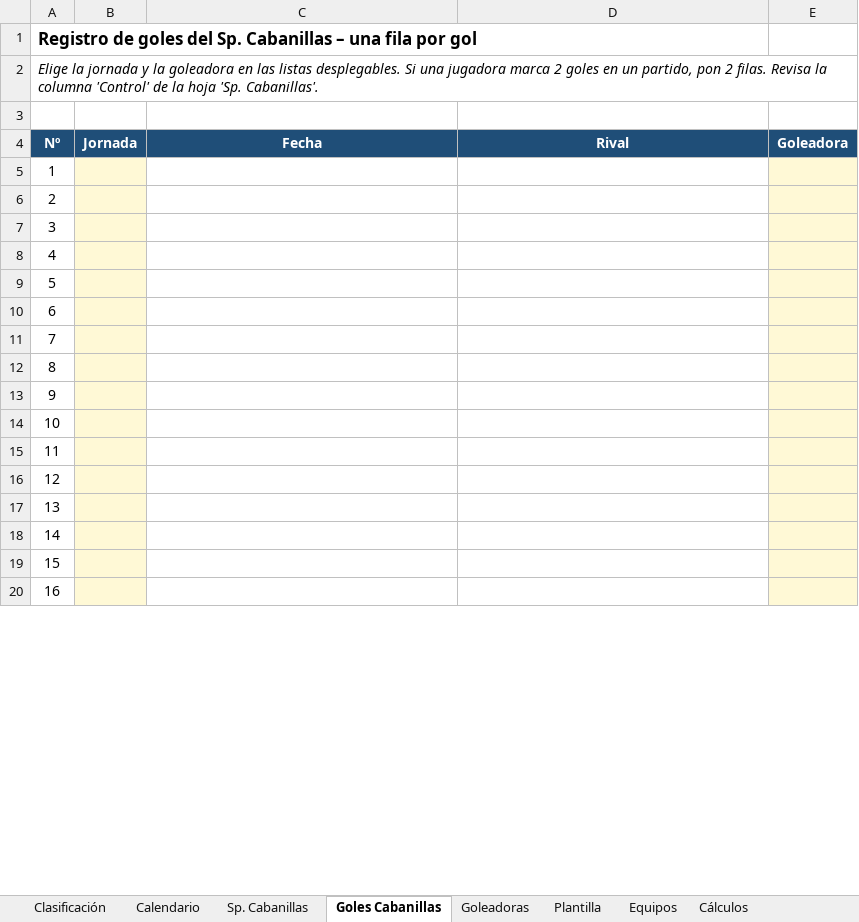
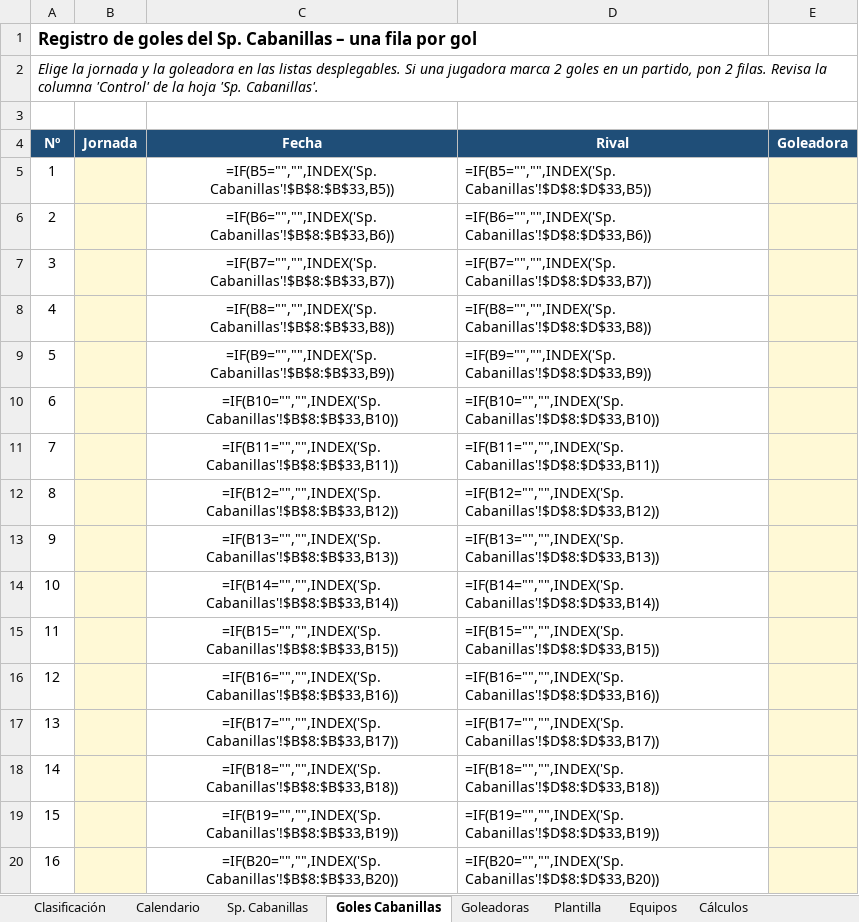
Before and after one commit to soria60/sp-cabanillas, an Excel workbook: Clasificacion_Interescuelas_Alevin_G3.xlsx, sheet Goles Cabanillas, drawn as a sheet; only a part is shown; values as stored, in another font and other column widths than the file's, no borders; formulas without a stored value are shown as written; the diff covers the shown part only; the diff names each change by its address in the sheet, - before the commit and + after, or states it on an @@ line.

```diff
--- a/Clasificacion_Interescuelas_Alevin_G3.xlsx (sheet Goles Cabanillas)
+++ b/Clasificacion_Interescuelas_Alevin_G3.xlsx (sheet Goles Cabanillas)
-C5 (Fecha): (empty)
+C5 (Fecha): =IF(B5="","",INDEX('Sp. Cabanillas'!$B$8:$B$33,B5))
-D5 (Rival): (empty)
+D5 (Rival): =IF(B5="","",INDEX('Sp. Cabanillas'!$D$8:$D$33,B5))
-C6 (Fecha): (empty)
+C6 (Fecha): =IF(B6="","",INDEX('Sp. Cabanillas'!$B$8:$B$33,B6))
-D6 (Rival): (empty)
+D6 (Rival): =IF(B6="","",INDEX('Sp. Cabanillas'!$D$8:$D$33,B6))
-C7 (Fecha): (empty)
+C7 (Fecha): =IF(B7="","",INDEX('Sp. Cabanillas'!$B$8:$B$33,B7))
-D7 (Rival): (empty)
+D7 (Rival): =IF(B7="","",INDEX('Sp. Cabanillas'!$D$8:$D$33,B7))
-C8 (Fecha): (empty)
+C8 (Fecha): =IF(B8="","",INDEX('Sp. Cabanillas'!$B$8:$B$33,B8))
-D8 (Rival): (empty)
+D8 (Rival): =IF(B8="","",INDEX('Sp. Cabanillas'!$D$8:$D$33,B8))
-C9 (Fecha): (empty)
+C9 (Fecha): =IF(B9="","",INDEX('Sp. Cabanillas'!$B$8:$B$33,B9))
-D9 (Rival): (empty)
+D9 (Rival): =IF(B9="","",INDEX('Sp. Cabanillas'!$D$8:$D$33,B9))
-C10 (Fecha): (empty)
+C10 (Fecha): =IF(B10="","",INDEX('Sp. Cabanillas'!$B$8:$B$33,B10))
-D10 (Rival): (empty)
+D10 (Rival): =IF(B10="","",INDEX('Sp. Cabanillas'!$D$8:$D$33,B10))
-C11 (Fecha): (empty)
+C11 (Fecha): =IF(B11="","",INDEX('Sp. Cabanillas'!$B$8:$B$33,B11))
-D11 (Rival): (empty)
+D11 (Rival): =IF(B11="","",INDEX('Sp. Cabanillas'!$D$8:$D$33,B11))
-C12 (Fecha): (empty)
+C12 (Fecha): =IF(B12="","",INDEX('Sp. Cabanillas'!$B$8:$B$33,B12))
-D12 (Rival): (empty)
+D12 (Rival): =IF(B12="","",INDEX('Sp. Cabanillas'!$D$8:$D$33,B12))
-C13 (Fecha): (empty)
+C13 (Fecha): =IF(B13="","",INDEX('Sp. Cabanillas'!$B$8:$B$33,B13))
-D13 (Rival): (empty)
+D13 (Rival): =IF(B13="","",INDEX('Sp. Cabanillas'!$D$8:$D$33,B13))
-C14 (Fecha): (empty)
+C14 (Fecha): =IF(B14="","",INDEX('Sp. Cabanillas'!$B$8:$B$33,B14))
-D14 (Rival): (empty)
+D14 (Rival): =IF(B14="","",INDEX('Sp. Cabanillas'!$D$8:$D$33,B14))
-C15 (Fecha): (empty)
+C15 (Fecha): =IF(B15="","",INDEX('Sp. Cabanillas'!$B$8:$B$33,B15))
-D15 (Rival): (empty)
+D15 (Rival): =IF(B15="","",INDEX('Sp. Cabanillas'!$D$8:$D$33,B15))
-C16 (Fecha): (empty)
+C16 (Fecha): =IF(B16="","",INDEX('Sp. Cabanillas'!$B$8:$B$33,B16))
-D16 (Rival): (empty)
+D16 (Rival): =IF(B16="","",INDEX('Sp. Cabanillas'!$D$8:$D$33,B16))
-C17 (Fecha): (empty)
+C17 (Fecha): =IF(B17="","",INDEX('Sp. Cabanillas'!$B$8:$B$33,B17))
-D17 (Rival): (empty)
+D17 (Rival): =IF(B17="","",INDEX('Sp. Cabanillas'!$D$8:$D$33,B17))
-C18 (Fecha): (empty)
+C18 (Fecha): =IF(B18="","",INDEX('Sp. Cabanillas'!$B$8:$B$33,B18))
-D18 (Rival): (empty)
+D18 (Rival): =IF(B18="","",INDEX('Sp. Cabanillas'!$D$8:$D$33,B18))
-C19 (Fecha): (empty)
+C19 (Fecha): =IF(B19="","",INDEX('Sp. Cabanillas'!$B$8:$B$33,B19))
-D19 (Rival): (empty)
+D19 (Rival): =IF(B19="","",INDEX('Sp. Cabanillas'!$D$8:$D$33,B19))
-C20 (Fecha): (empty)
+C20 (Fecha): =IF(B20="","",INDEX('Sp. Cabanillas'!$B$8:$B$33,B20))
-D20 (Rival): (empty)
+D20 (Rival): =IF(B20="","",INDEX('Sp. Cabanillas'!$D$8:$D$33,B20))
```
Also changed, not shown: 568 edited cells elsewhere in this sheet, sheet Calendario, sheet Cálculos, sheet Sp. Cabanillas, sheet Goleadoras, sheet Clasificación, sheet Plantilla, formulas that keep their value, charts or pictures, 1 other file.
